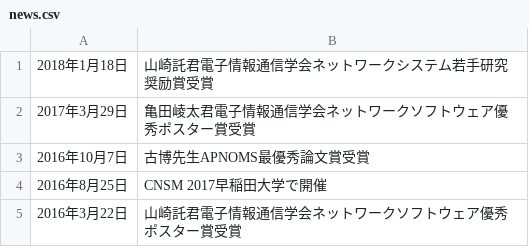
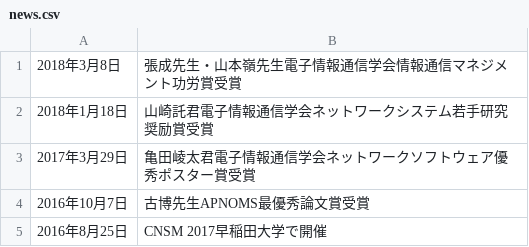
Before and after one commit to noriboijan/tanakalab, a CSV file: news.csv, drawn as a sheet; removed rows and columns are numbered as before the commit, all else as after; the diff names each change by its address in the sheet, - before the commit and + after, or states it on an @@ line.

```diff
--- a/news.csv
+++ b/news.csv
+row 1: 2018年3月8日 | 張成先生・山本嶺先生電子情報通信学会情報通信マネジメント功労賞受賞
-row 5: 2016年3月22日 | 山崎託君電子情報通信学会ネットワークソフトウェア優秀ポスター賞受賞
```
Also changed, not shown: data/graduate.csv, data/member.csv.
